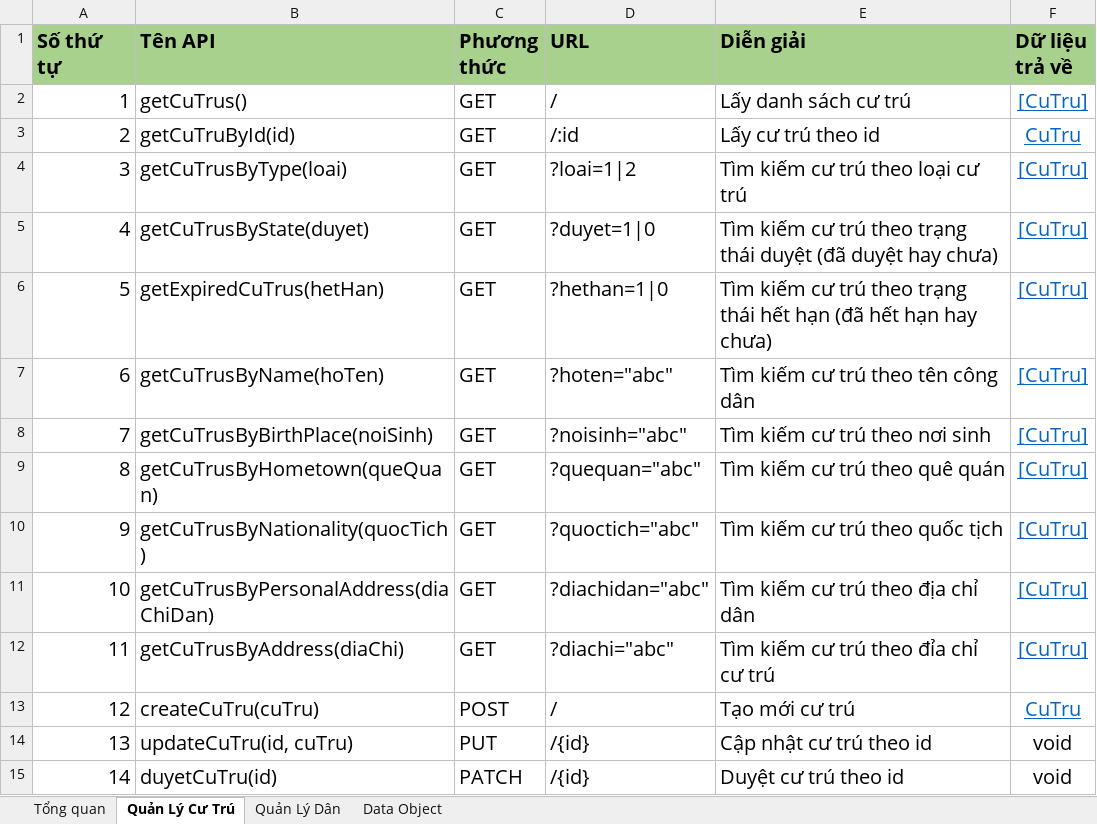
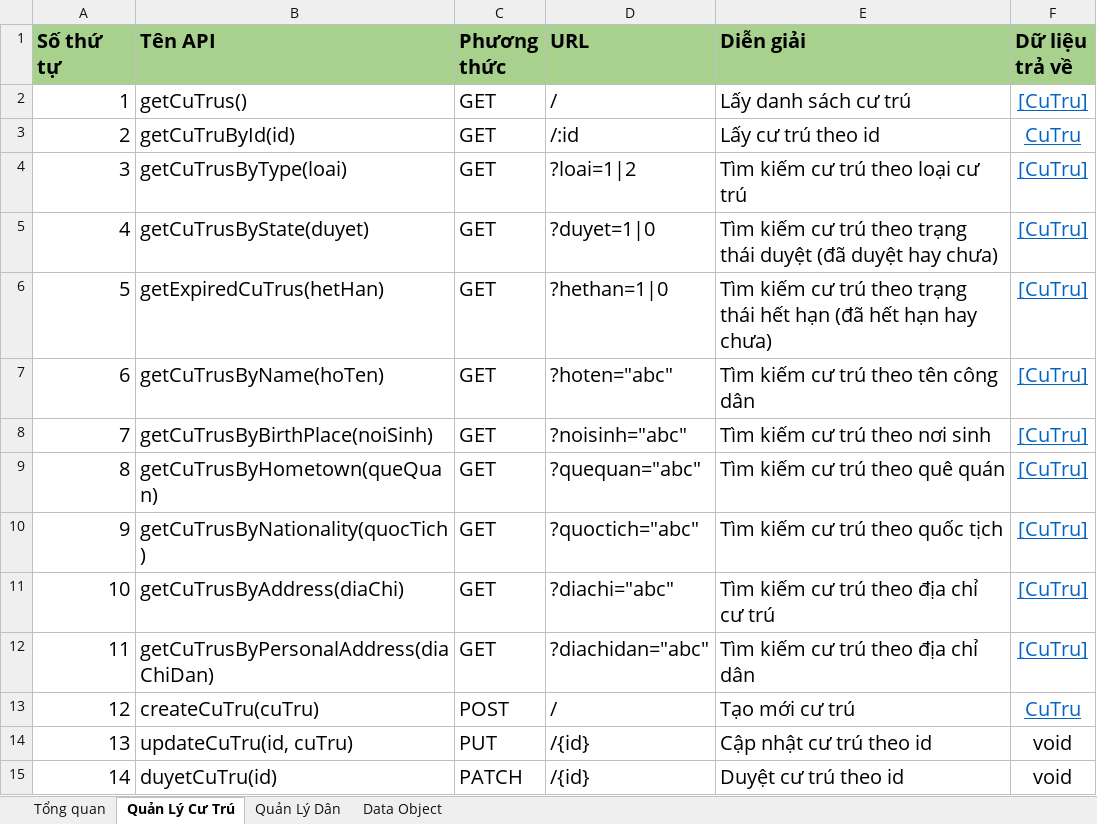
Before and after one commit to minhquanma/QuanLyCuTruJava, an Excel workbook: Specifications (仕様書)/DD (詳細設計)/API Interface.xlsx, sheet Quản Lý Cư Trú, drawn as a sheet; values as stored, in another font and other column widths than the file's, no borders; removed rows and columns are numbered as before the commit, all else as after; the diff names each change by its address in the sheet, - before the commit and + after, or states it on an @@ line.

```diff
--- a/Specifications (仕様書)/DD (詳細設計)/API Interface.xlsx (sheet Quản Lý Cư Trú)
+++ b/Specifications (仕様書)/DD (詳細設計)/API Interface.xlsx (sheet Quản Lý Cư Trú)
+row 11: 10 | getCuTrusByAddress(diaChi) | GET | ?diachi="abc" | Tìm kiếm cư trú theo địa chỉ cư trú | [CuTru]
@@ column A (Số thứ tự) renumbered in row 12 @@
-row 12: 11 | getCuTrusByAddress(diaChi) | GET | ?diachi="abc" | Tìm kiếm cư trú theo đỉa chỉ cư trú | [CuTru]
```
Also changed, not shown: sheet Quản Lý Dân, sheet Tổng quan, 4 other files.
